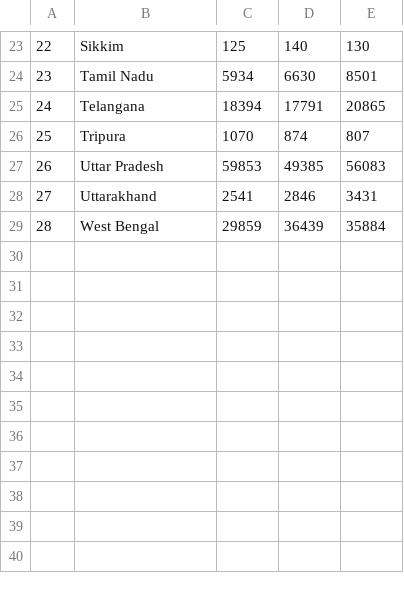
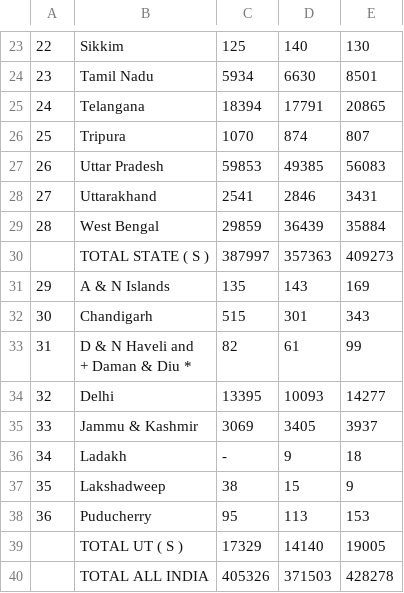
Before and after one commit to Mubeen-Zaki/Crime_Analysis, a CSV file: Datasets/Crimes against Women.csv (was Datasets/crimeagainstwomen(csv).csv), drawn as a sheet; only a part is shown, gaps mark what is left out; ↵ is a line break in a cell; the diff names each change by its address in the sheet, - before the commit and + after, or states it on an @@ line.

```diff
--- a/Datasets/crimeagainstwomen(csv).csv
+++ b/Datasets/Crimes against Women.csv
+row 30:  | TOTAL STATE ( S ) | 387997 | 357363 | 409273
+row 31: 29 | A & N Islands | 135 | 143 | 169
+row 32: 30 | Chandigarh | 515 | 301 | 343
+row 33: 31 | D & N Haveli and ↵ + Daman & Diu * | 82 | 61 | 99
+row 34: 32 | Delhi | 13395 | 10093 | 14277
+row 35: 33 | Jammu & Kashmir | 3069 | 3405 | 3937
+row 36: 34 | Ladakh | - | 9 | 18
+row 37: 35 | Lakshadweep | 38 | 15 | 9
+row 38: 36 | Puducherry | 95 | 113 | 153
+row 39:  | TOTAL UT ( S ) | 17329 | 14140 | 19005
+row 40:  | TOTAL ALL INDIA | 405326 | 371503 | 428278
```
Also changed, not shown: Datasets/Crimes by juveniles.csv, Datasets/Kidnapping &Abduction.csv, 3 other files.
